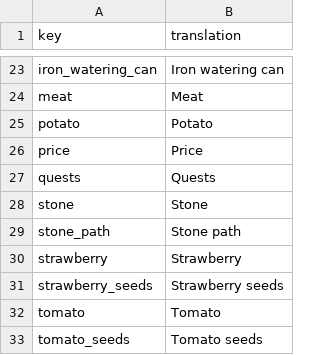
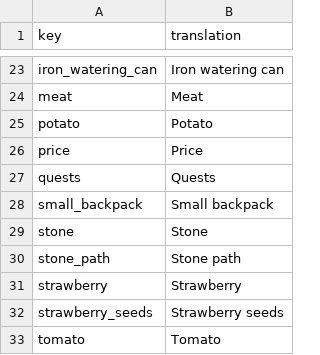
Before and after one commit to TheRickMountain/Ay-Bulak, a CSV file: palmesneo_village/palmesneo_village/Content/Localization/en-US_Localization.csv, drawn as a sheet; only a part is shown, gaps mark what is left out; the shorter side is filled out with more unchanged rows.

```diff
--- a/palmesneo_village/palmesneo_village/Content/Localization/en-US_Localization.csv
+++ b/palmesneo_village/palmesneo_village/Content/Localization/en-US_Localization.csv
@@ -27,2 +27,3 @@ price,Price
 quests,Quests
+small_backpack,Small backpack
 stone,Stone
```
Also changed, not shown: palmesneo_village/palmesneo_village/Content/Localization/ky-KY_Localization.csv, palmesneo_village/palmesneo_village/Content/Localization/ru-RU_Localization.csv, 9 other files.
